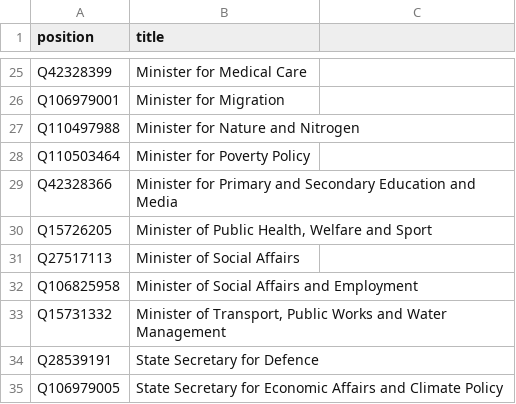
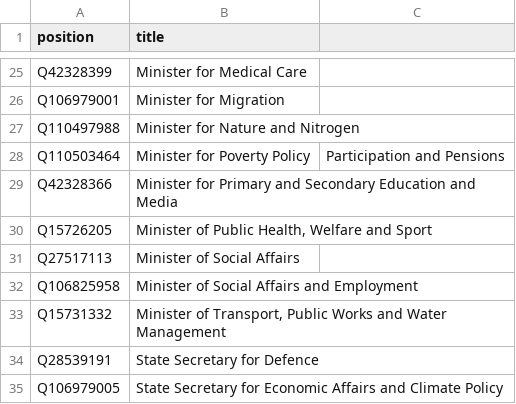
Before and after one commit to every-politician-scrapers/netherlands-cabinet, a CSV file: wikidata/wanted-positions.csv, drawn as a sheet; only a part is shown, gaps mark what is left out.

Commit message:
add fuller title to Minister for Poverty Policy

```diff
--- a/wikidata/wanted-positions.csv
+++ b/wikidata/wanted-positions.csv
@@ -27,3 +27,3 @@ Q106979001,Minister for Migration
 Q110497988,Minister for Nature and Nitrogen
-Q110503464,Minister for Poverty Policy
+Q110503464,Minister for Poverty Policy, Participation and Pensions
 Q42328366,Minister for Primary and Secondary Education and Media
```
